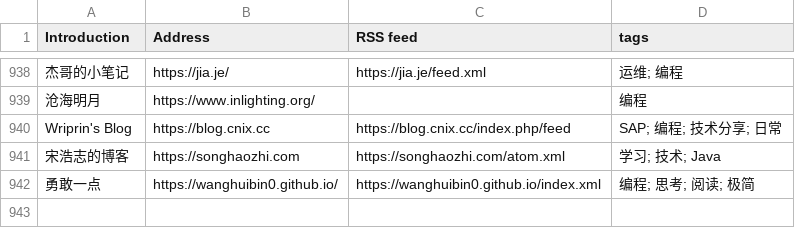
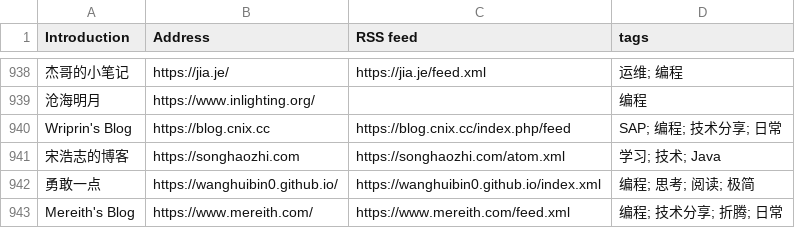
Before and after one commit to saveweb/rss-list-upstream, a CSV file: timqiam-independent-blogs-list.csv, drawn as a sheet; only a part is shown, gaps mark what is left out; the diff names each change by its address in the sheet, - before the commit and + after, or states it on an @@ line.

```diff
--- a/timqiam-independent-blogs-list.csv
+++ b/timqiam-independent-blogs-list.csv
+row 943: Mereith's Blog | https://www.mereith.com/ | https://www.mereith.com/feed.xml | 编程; 技术分享; 折腾; 日常
```
Also changed, not shown: 2 other files.
